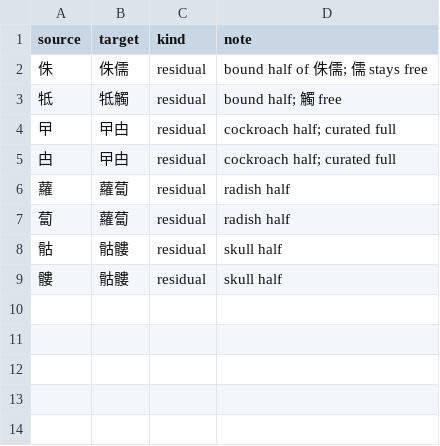
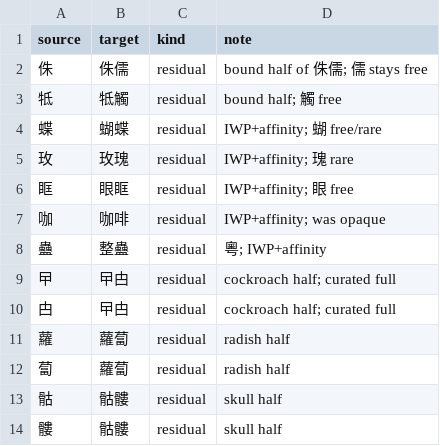
Before and after one commit to bill-iu/Canto-0243, a TSV file: data/pos/alias.tsv, drawn as a sheet.

Commit message:
feat(pos): Essay IWP scoring for residual alias proposals
Compute Independent Word Probability from essay word-freq (IWP +
affinity); score alias propose and drop free-morpheme defaults.
Accept 5 IWP-backed residuals (蝶/玫/眶/咖/蠱). Cache data/pos/iwp_char.tsv.

```diff
--- a/data/pos/alias.tsv
+++ b/data/pos/alias.tsv
@@ -3,2 +3,7 @@ source	target	kind	note
 牴	牴觸	residual	bound half; 觸 free
+蝶	蝴蝶	residual	IWP+affinity; 蝴 free/rare
+玫	玫瑰	residual	IWP+affinity; 瑰 rare
+眶	眼眶	residual	IWP+affinity; 眼 free
+咖	咖啡	residual	IWP+affinity; was opaque
+蠱	整蠱	residual	粵; IWP+affinity
 曱	曱甴	residual	cockroach half; curated full
```
Also changed, not shown: data/pos/alias_proposals.tsv, data/pos/project_pos.tsv, 6 other files.
